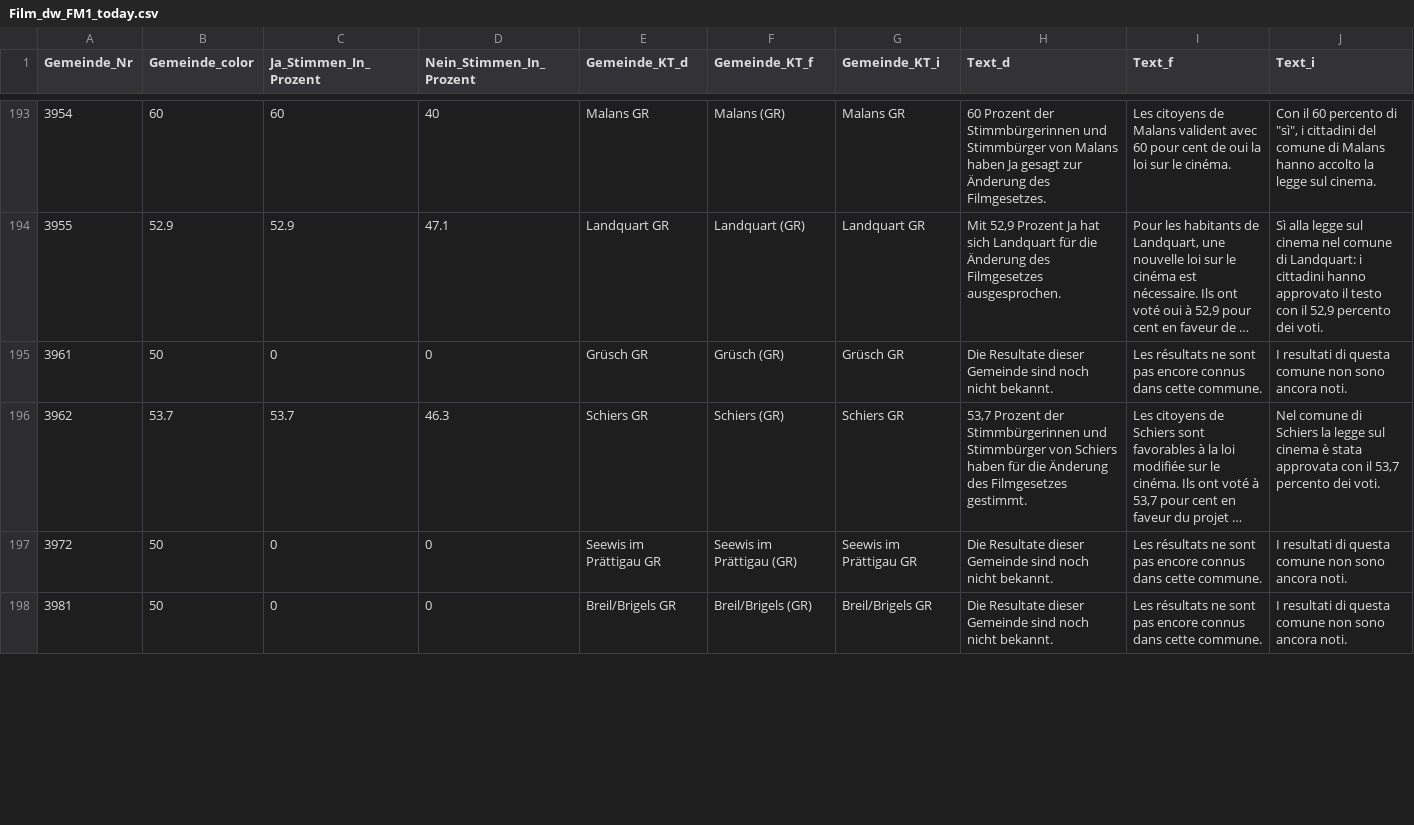
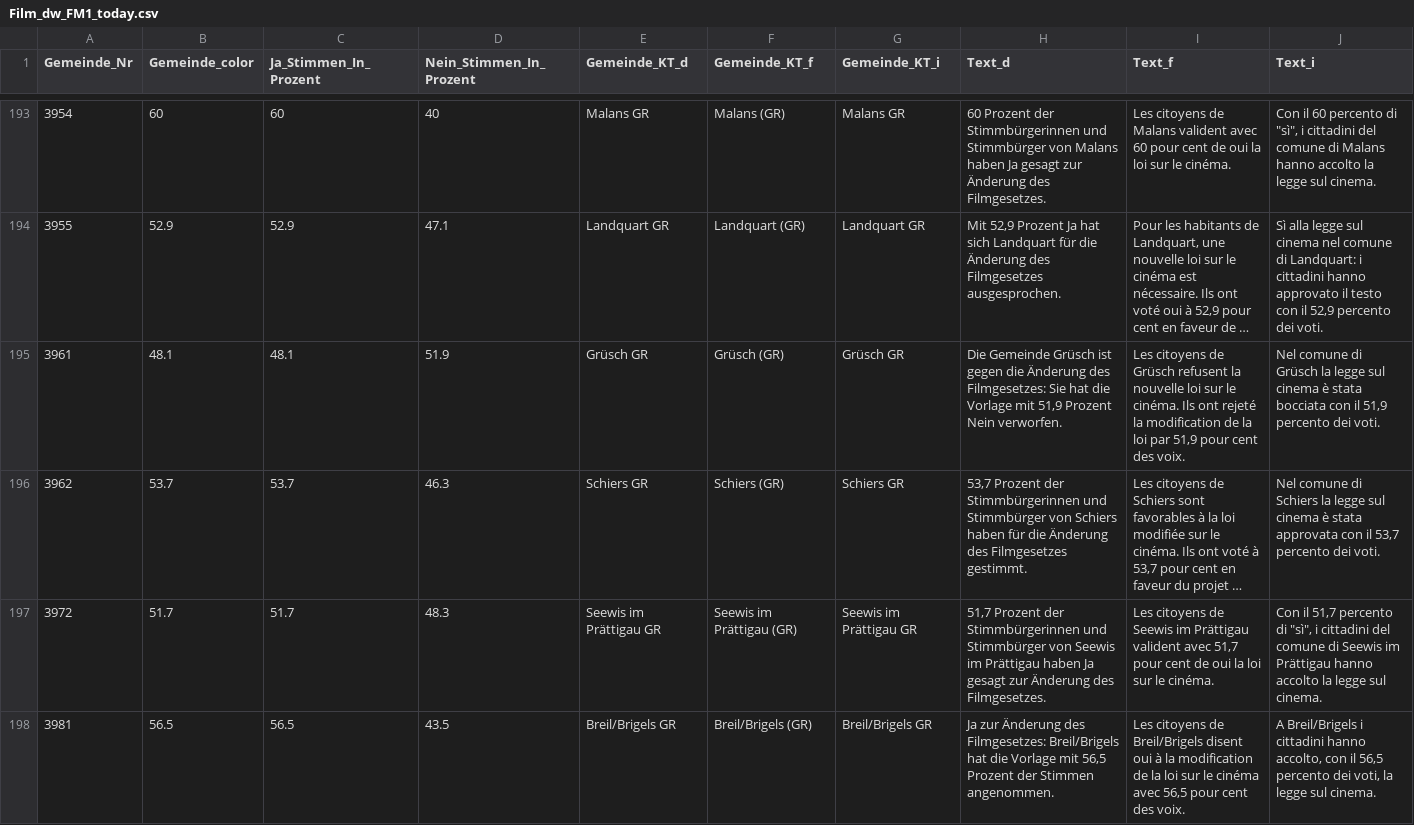
Before and after one commit to awp-finanznachrichten/lena_mai2022, a CSV file: Output/Film_dw_FM1_today.csv, drawn as a sheet; only a part is shown, gaps mark what is left out; long unchanged cells end in …; the diff covers the shown part only; the diff names each change by its address in the sheet, - before the commit and + after, or states it on an @@ line.

```diff
--- a/Output/Film_dw_FM1_today.csv
+++ b/Output/Film_dw_FM1_today.csv
-B195 (Gemeinde_color): 50
+B195 (Gemeinde_color): 48.1
-C195 (Ja_Stimmen_In_Prozent): 0
+C195 (Ja_Stimmen_In_Prozent): 48.1
-D195 (Nein_Stimmen_In_Prozent): 0
+D195 (Nein_Stimmen_In_Prozent): 51.9
-H195 (Text_d): Die Resultate dieser Gemeinde sind noch nicht bekannt.
+H195 (Text_d): Die Gemeinde Grüsch ist gegen die Änderung des Filmgesetzes: Sie hat die Vorlage mit 51,9 Prozent Nein verworfen.
-I195 (Text_f): Les résultats ne sont pas encore connus dans cette commune.
+I195 (Text_f): Les citoyens de Grüsch refusent la nouvelle loi sur le cinéma. Ils ont rejeté la modification de la loi par 51,9 pour cent des voix.
-J195 (Text_i): I resultati di questa comune non sono ancora noti.
+J195 (Text_i): Nel comune di Grüsch la legge sul cinema è stata bocciata con il 51,9 percento dei voti.
-B197 (Gemeinde_color): 50
+B197 (Gemeinde_color): 51.7
-C197 (Ja_Stimmen_In_Prozent): 0
+C197 (Ja_Stimmen_In_Prozent): 51.7
-D197 (Nein_Stimmen_In_Prozent): 0
+D197 (Nein_Stimmen_In_Prozent): 48.3
-H197 (Text_d): Die Resultate dieser Gemeinde sind noch nicht bekannt.
+H197 (Text_d): 51,7 Prozent der Stimmbürgerinnen und Stimmbürger von Seewis im Prättigau haben Ja gesagt zur Änderung des Filmgesetzes.
-I197 (Text_f): Les résultats ne sont pas encore connus dans cette commune.
+I197 (Text_f): Les citoyens de Seewis im Prättigau valident avec 51,7 pour cent de oui la loi sur le cinéma.
-J197 (Text_i): I resultati di questa comune non sono ancora noti.
+J197 (Text_i): Con il 51,7 percento di "sì", i cittadini del comune di Seewis im Prättigau hanno accolto la legge sul cinema.
-B198 (Gemeinde_color): 50
+B198 (Gemeinde_color): 56.5
-C198 (Ja_Stimmen_In_Prozent): 0
+C198 (Ja_Stimmen_In_Prozent): 56.5
-D198 (Nein_Stimmen_In_Prozent): 0
+D198 (Nein_Stimmen_In_Prozent): 43.5
-H198 (Text_d): Die Resultate dieser Gemeinde sind noch nicht bekannt.
+H198 (Text_d): Ja zur Änderung des Filmgesetzes: Breil/Brigels hat die Vorlage mit 56,5 Prozent der Stimmen angenommen.
-I198 (Text_f): Les résultats ne sont pas encore connus dans cette commune.
+I198 (Text_f): Les citoyens de Breil/Brigels disent oui à la modification de la loi sur le cinéma avec 56,5 pour cent des voix.
-J198 (Text_i): I resultati di questa comune non sono ancora noti.
+J198 (Text_i): A Breil/Brigels i cittadini hanno accolto, con il 56,5 percento dei voti, la legge sul cinema.
```
Also changed, not shown: 82 edited cells elsewhere in this file, Output/Frontex_dw_FM1_today.csv, Output/Transplantation_dw_FM1_today.csv, 19 other files.
